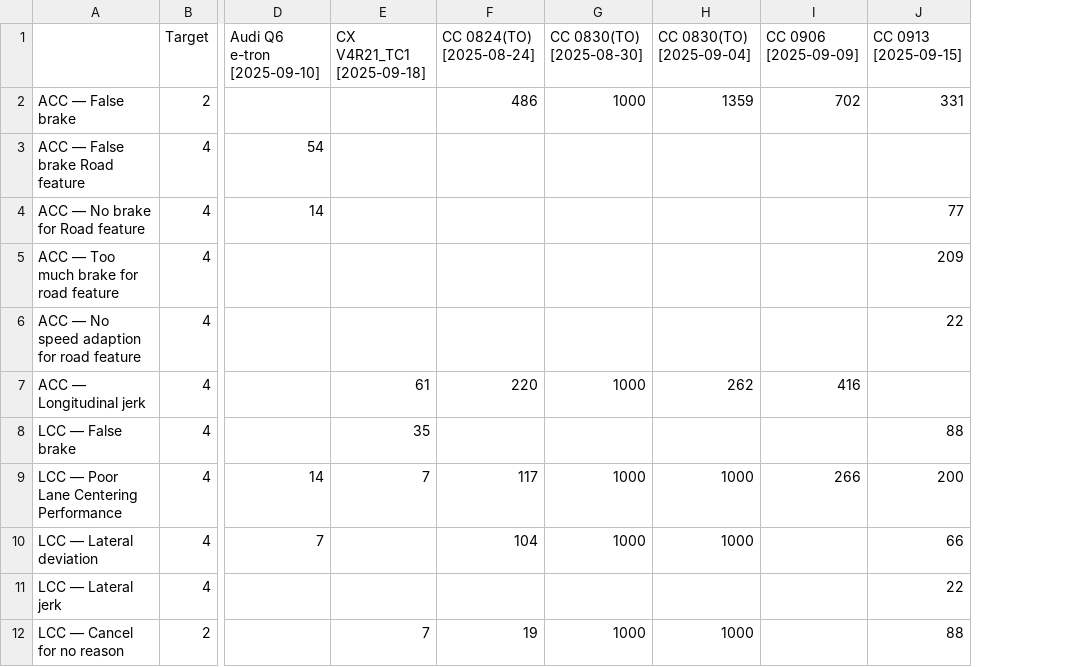
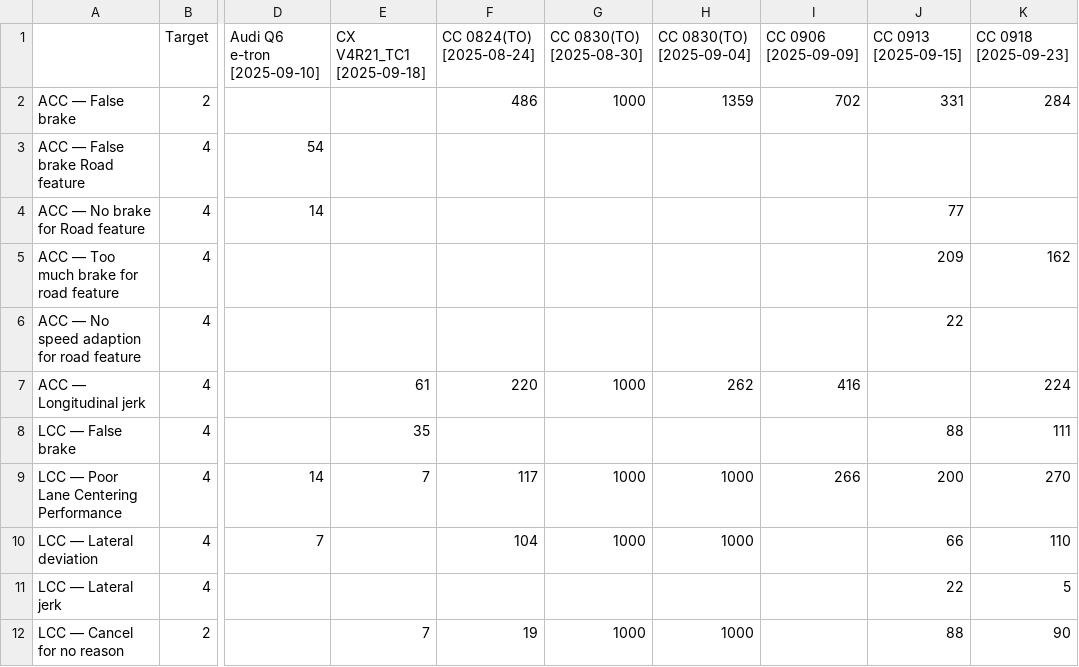
Before and after one commit to Lynoit/lynoit.github.io, a CSV file: weekly_kpi_data.csv, drawn as a sheet; only a part is shown, gaps mark what is left out; the diff names each change by its address in the sheet, - before the commit and + after, or states it on an @@ line.

Commit message:
Update weekly_kpi_data.csv

```diff
--- a/weekly_kpi_data.csv
+++ b/weekly_kpi_data.csv
+column K (CC 0918 [2025-09-23]), rows 2-12: 284 |  |  | 162 |  | 224 | 111 | 270 | 110 | 5 | 90
```
